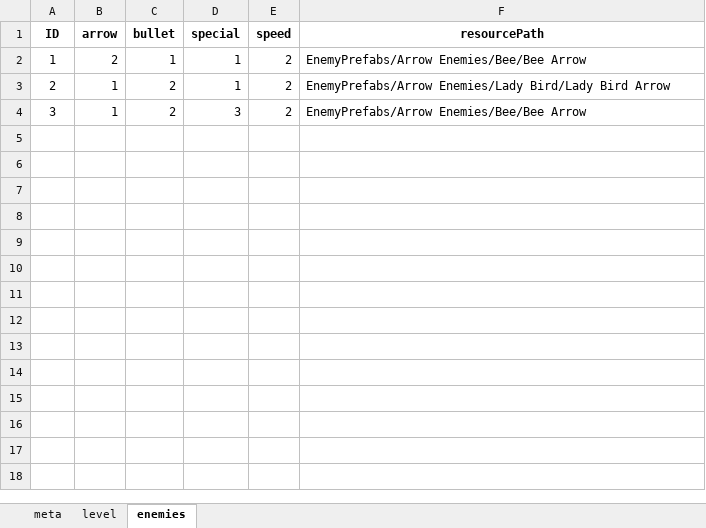
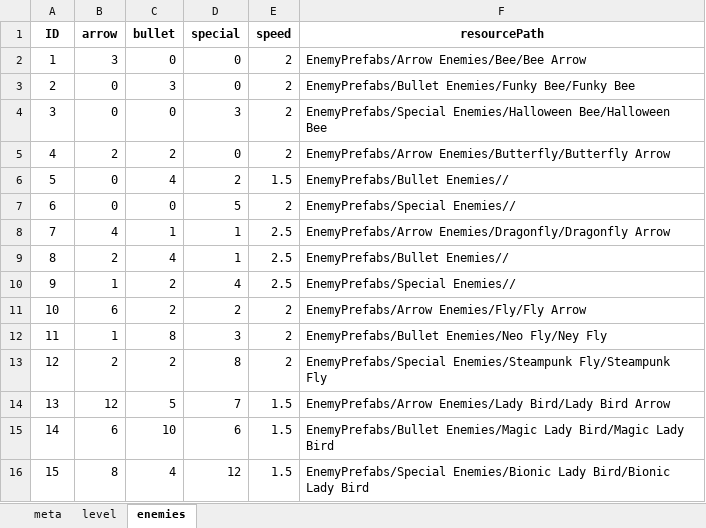
Before and after one commit to CoLuiza/mobgenerator_weaponswitcher, an Excel workbook: level1.xlsx, sheet enemies, drawn as a sheet; values as stored, in another font and other column widths than the file's, no borders; the diff names each change by its address in the sheet, - before the commit and + after, or states it on an @@ line.

Commit message:
add levels file generator

```diff
--- a/level1.xlsx (sheet enemies)
+++ b/level1.xlsx (sheet enemies)
-B2 (arrow): 2
+B2 (arrow): 3
-C2 (bullet): 1
+C2 (bullet): 0
-D2:D3 (special): 1
+D2:D3 (special): 0
-B3:B4 (arrow): 1
+B3:B4 (arrow): 0
-C3 (bullet): 2
+C3 (bullet): 3
-F3 (resourcePath): EnemyPrefabs/Arrow Enemies/Lady Bird/Lady Bird Arrow
+F3 (resourcePath): EnemyPrefabs/Bullet Enemies/Funky Bee/Funky Bee
-C4 (bullet): 2
+C4 (bullet): 0
-F4 (resourcePath): EnemyPrefabs/Arrow Enemies/Bee/Bee Arrow
+F4 (resourcePath): EnemyPrefabs/Special Enemies/Halloween Bee/Halloween Bee
+row 5: 4 | 2 | 2 | 0 | 2 | EnemyPrefabs/Arrow Enemies/Butterfly/Butterfly Arrow
+row 6: 5 | 0 | 4 | 2 | 1.5 | EnemyPrefabs/Bullet Enemies//
+row 7: 6 | 0 | 0 | 5 | 2 | EnemyPrefabs/Special Enemies//
+row 8: 7 | 4 | 1 | 1 | 2.5 | EnemyPrefabs/Arrow Enemies/Dragonfly/Dragonfly Arrow
+row 9: 8 | 2 | 4 | 1 | 2.5 | EnemyPrefabs/Bullet Enemies//
+row 10: 9 | 1 | 2 | 4 | 2.5 | EnemyPrefabs/Special Enemies//
+row 11: 10 | 6 | 2 | 2 | 2 | EnemyPrefabs/Arrow Enemies/Fly/Fly Arrow
+row 12: 11 | 1 | 8 | 3 | 2 | EnemyPrefabs/Bullet Enemies/Neo Fly/Ney Fly
+row 13: 12 | 2 | 2 | 8 | 2 | EnemyPrefabs/Special Enemies/Steampunk Fly/Steampunk Fly
+row 14: 13 | 12 | 5 | 7 | 1.5 | EnemyPrefabs/Arrow Enemies/Lady Bird/Lady Bird Arrow
+row 15: 14 | 6 | 10 | 6 | 1.5 | EnemyPrefabs/Bullet Enemies/Magic Lady Bird/Magic Lady Bird
+row 16: 15 | 8 | 4 | 12 | 1.5 | EnemyPrefabs/Special Enemies/Bionic Lady Bird/Bionic Lady Bird
```
Also changed, not shown: sheet level, sheet meta, 4 other files.
